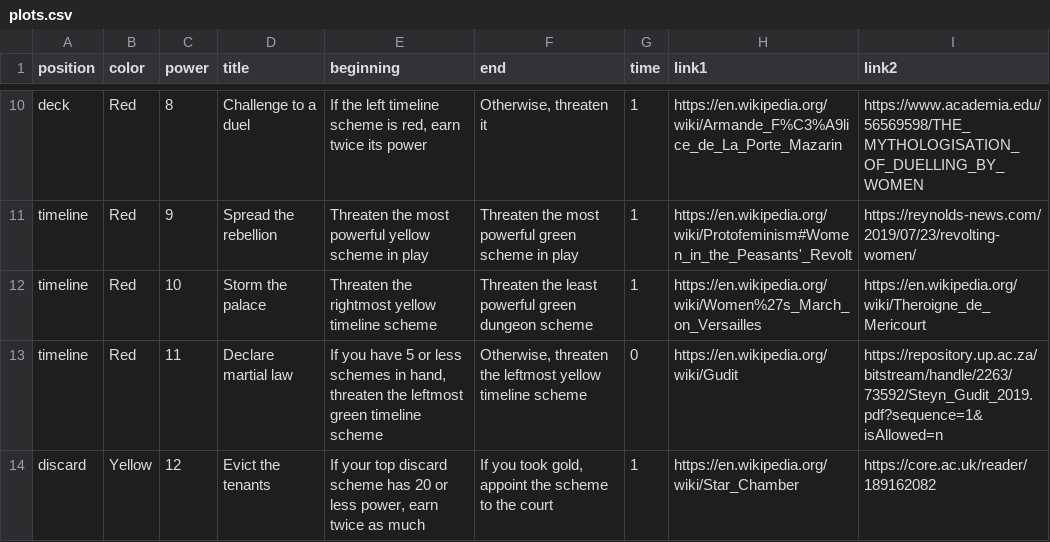
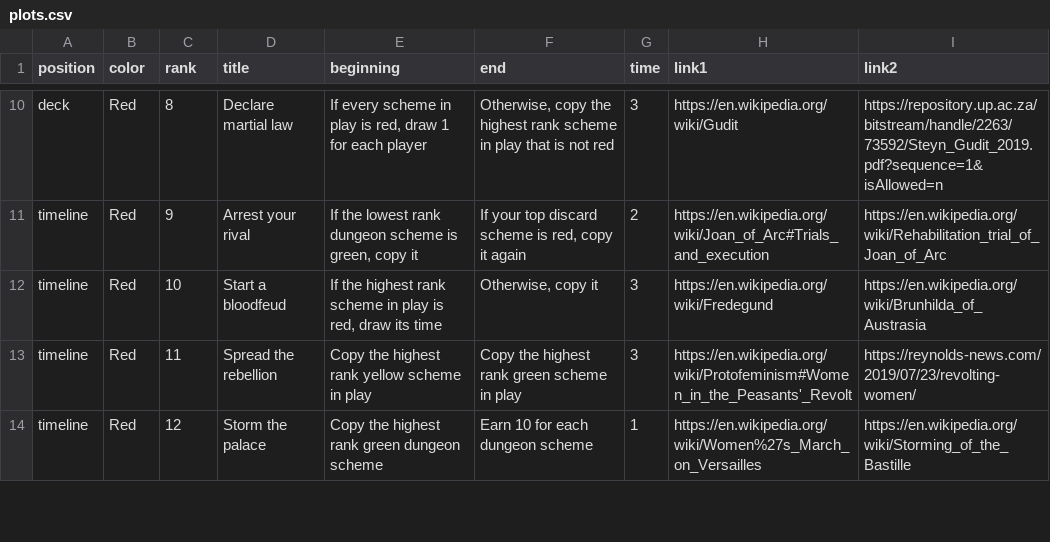
Before and after one commit to davidystephenson/empress, a CSV file: plots.csv, drawn as a sheet; only a part is shown, gaps mark what is left out; the diff covers the shown part only; the diff names each change by its address in the sheet, - before the commit and + after, or states it on an @@ line.

```diff
--- a/plots.csv
+++ b/plots.csv
-C1: power
+C1: rank
-D10 (title): Challenge to a duel
+D10 (title): Declare martial law
-E10 (beginning): If the left timeline scheme is red, earn twice its power
+E10 (beginning): If every scheme in play is red, draw 1 for each player
-F10 (end): Otherwise, threaten it
+F10 (end): Otherwise, copy the highest rank scheme in play that is not red
-G10 (time): 1
+G10 (time): 3
-H10 (link1): https://en.wikipedia.org/wiki/Armande_F%C3%A9lice_de_La_Porte_Mazarin
+H10 (link1): https://en.wikipedia.org/wiki/Gudit
-I10 (link2): https://www.academia.edu/56569598/THE_MYTHOLOGISATION_OF_DUELLING_BY_WOMEN
+I10 (link2): https://repository.up.ac.za/bitstream/handle/2263/73592/Steyn_Gudit_2019.pdf?sequence=1&isAllowed=n
-D11 (title): Spread the rebellion
+D11 (title): Arrest your rival
-E11 (beginning): Threaten the most powerful yellow scheme in play
+E11 (beginning): If the lowest rank dungeon scheme is green, copy it
-F11 (end): Threaten the most powerful green scheme in play
+F11 (end): If your top discard scheme is red, copy it again
-G11 (time): 1
+G11 (time): 2
-H11 (link1): https://en.wikipedia.org/wiki/Protofeminism#Women_in_the_Peasants'_Revolt
+H11 (link1): https://en.wikipedia.org/wiki/Joan_of_Arc#Trials_and_execution
-I11 (link2): https://reynolds-news.com/2019/07/23/revolting-women/
+I11 (link2): https://en.wikipedia.org/wiki/Rehabilitation_trial_of_Joan_of_Arc
-D12 (title): Storm the palace
+D12 (title): Start a bloodfeud
-E12 (beginning): Threaten the rightmost yellow timeline scheme
+E12 (beginning): If the highest rank scheme in play is red, draw its time
-F12 (end): Threaten the least powerful green dungeon scheme
+F12 (end): Otherwise, copy it
-G12 (time): 1
+G12 (time): 3
-H12 (link1): https://en.wikipedia.org/wiki/Women%27s_March_on_Versailles
+H12 (link1): https://en.wikipedia.org/wiki/Fredegund
-I12 (link2): https://en.wikipedia.org/wiki/Theroigne_de_Mericourt
+I12 (link2): https://en.wikipedia.org/wiki/Brunhilda_of_Austrasia
-D13 (title): Declare martial law
+D13 (title): Spread the rebellion
-E13 (beginning): If you have 5 or less schemes in hand, threaten the leftmost green timeline scheme
+E13 (beginning): Copy the highest rank yellow scheme in play
-F13 (end): Otherwise, threaten the leftmost yellow timeline scheme
+F13 (end): Copy the highest rank green scheme in play
-G13 (time): 0
+G13 (time): 3
-H13 (link1): https://en.wikipedia.org/wiki/Gudit
+H13 (link1): https://en.wikipedia.org/wiki/Protofeminism#Women_in_the_Peasants'_Revolt
-I13 (link2): https://repository.up.ac.za/bitstream/handle/2263/73592/Steyn_Gudit_2019.pdf?sequence=1&isAllowed=n
+I13 (link2): https://reynolds-news.com/2019/07/23/revolting-women/
-A14 (position): discard
+A14 (position): timeline
-B14 (color): Yellow
+B14 (color): Red
-D14 (title): Evict the tenants
+D14 (title): Storm the palace
-E14 (beginning): If your top discard scheme has 20 or less power, earn twice as much
+E14 (beginning): Copy the highest rank green dungeon scheme
-F14 (end): If you took gold, appoint the scheme to the court
+F14 (end): Earn 10 for each dungeon scheme
-H14 (link1): https://en.wikipedia.org/wiki/Star_Chamber
+H14 (link1): https://en.wikipedia.org/wiki/Women%27s_March_on_Versailles
-I14 (link2): https://core.ac.uk/reader/189162082
+I14 (link2): https://en.wikipedia.org/wiki/Storming_of_the_Bastille
```
Also changed, not shown: 98 edited cells elsewhere in this file.
